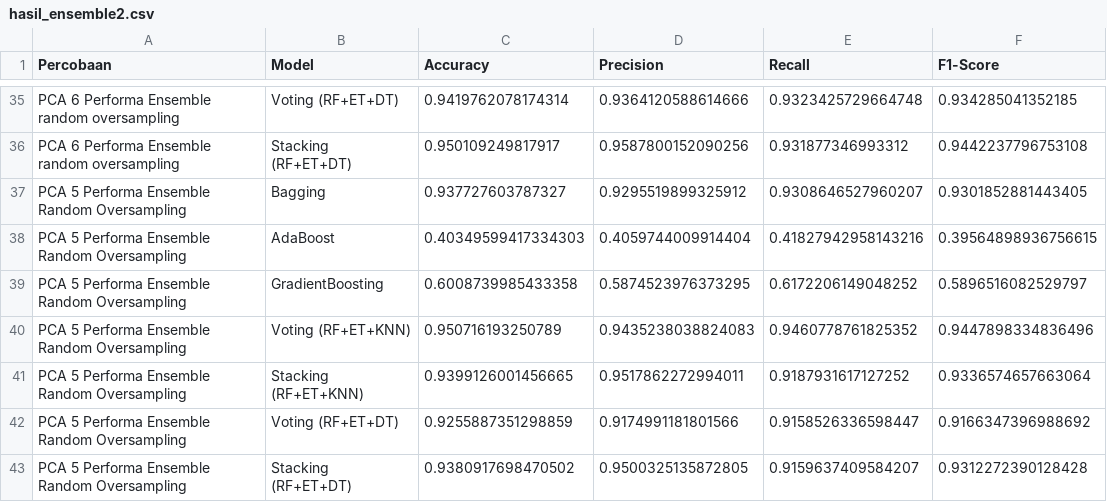
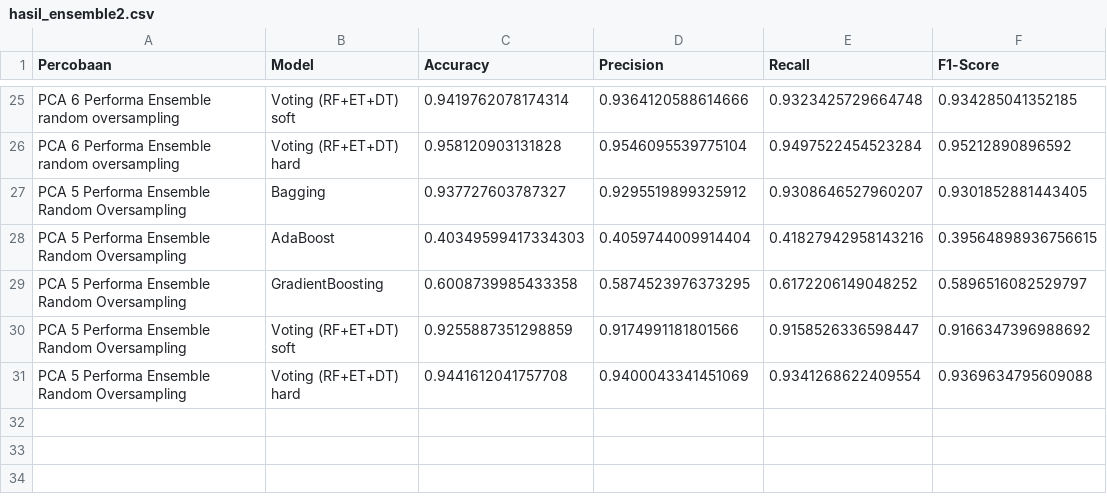
Before and after one commit to RyanGA09/DataMiningAirQuality, a CSV file: Dataoversamplingrandom/Ensemble/hasil_ensemble2.csv, drawn as a sheet; only a part is shown, gaps mark what is left out; removed rows and columns are numbered as before the commit, all else as after; the diff covers the shown part only; the diff names each change by its address in the sheet, - before the commit and + after, or states it on an @@ line.

Commit message:
ediing aguian ensembel penambahan hard dan soft

```diff
--- a/Dataoversamplingrandom/Ensemble/hasil_ensemble2.csv
+++ b/Dataoversamplingrandom/Ensemble/hasil_ensemble2.csv
-B25 (Model): Voting (RF+ET+DT)
+B25 (Model): Voting (RF+ET+DT) soft
-row 36: PCA 6 Performa Ensemble random oversampling | Stacking (RF+ET+DT) | 0.950109249817917 | 0.9587800152090256 | 0.931877346993312 | 0.9442237796753108
+row 26: PCA 6 Performa Ensemble random oversampling | Voting (RF+ET+DT) hard | 0.958120903131828 | 0.9546095539775104 | 0.9497522454523284 | 0.95212890896592
-row 40: PCA 5 Performa Ensemble Random Oversampling | Voting (RF+ET+KNN) | 0.950716193250789 | 0.9435238038824083 | 0.9460778761825352 | 0.9447898334836496
-row 41: PCA 5 Performa Ensemble Random Oversampling | Stacking (RF+ET+KNN) | 0.9399126001456665 | 0.9517862272994011 | 0.9187931617127252 | 0.9336574657663064
-B30 (Model): Voting (RF+ET+DT)
+B30 (Model): Voting (RF+ET+DT) soft
-row 43: PCA 5 Performa Ensemble Random Oversampling | Stacking (RF+ET+DT) | 0.9380917698470502 | 0.9500325135872805 | 0.9159637409584207 | 0.9312272390128428
+row 31: PCA 5 Performa Ensemble Random Oversampling | Voting (RF+ET+DT) hard | 0.9441612041757708 | 0.9400043341451069 | 0.9341268622409554 | 0.9369634795609088
```
Also changed, not shown: 4 added rows, 14 removed rows and 4 edited cells elsewhere in this file, DataSmote/Ensemble/hasil_ensemble2.csv, 38 other files.
